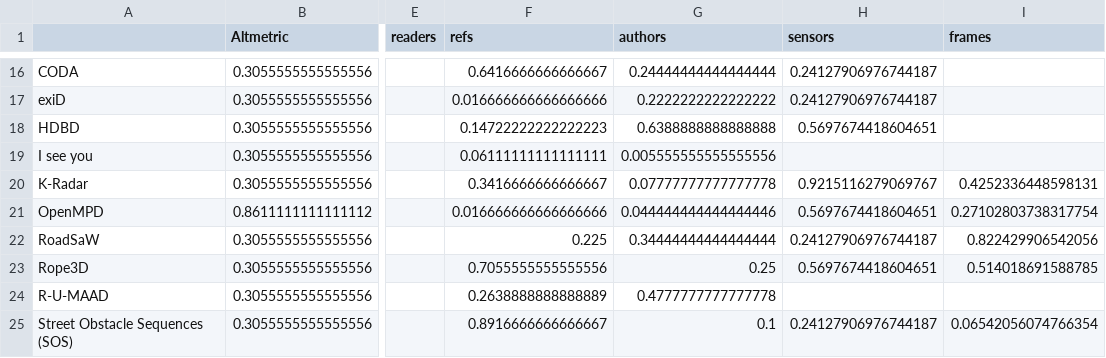
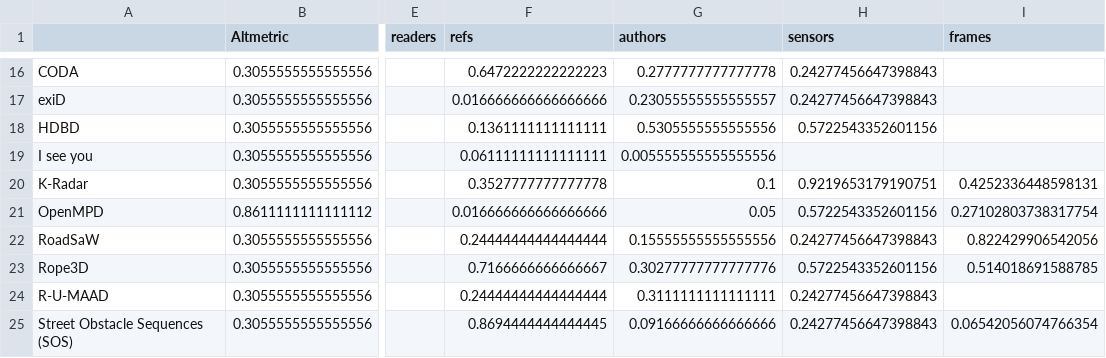
Before and after one commit to daniel-bogdoll/ad_datasets_influence, a CSV file: output/InfluenceScore2022.csv, drawn as a sheet; only a part is shown, gaps mark what is left out; the diff covers the shown part only; the diff names each change by its address in the sheet, - before the commit and + after, or states it on an @@ line.

```diff
--- a/output/InfluenceScore2022.csv
+++ b/output/InfluenceScore2022.csv
-F16 (refs): 0.6416666666666667
+F16 (refs): 0.6472222222222223
-G16 (authors): 0.24444444444444444
+G16 (authors): 0.2777777777777778
-H16:H17 (sensors): 0.24127906976744187
+H16:H17 (sensors): 0.24277456647398843
-G17 (authors): 0.2222222222222222
+G17 (authors): 0.23055555555555557
-F18 (refs): 0.14722222222222223
+F18 (refs): 0.1361111111111111
-G18 (authors): 0.6388888888888888
+G18 (authors): 0.5305555555555556
-H18 (sensors): 0.5697674418604651
+H18 (sensors): 0.5722543352601156
-F20 (refs): 0.3416666666666667
+F20 (refs): 0.3527777777777778
-G20 (authors): 0.07777777777777778
+G20 (authors): 0.1
-H20 (sensors): 0.9215116279069767
+H20 (sensors): 0.9219653179190751
-G21 (authors): 0.044444444444444446
+G21 (authors): 0.05
-H21 (sensors): 0.5697674418604651
+H21 (sensors): 0.5722543352601156
-F22 (refs): 0.225
+F22 (refs): 0.24444444444444444
-G22 (authors): 0.34444444444444444
+G22 (authors): 0.15555555555555556
-H22 (sensors): 0.24127906976744187
+H22 (sensors): 0.24277456647398843
-F23 (refs): 0.7055555555555556
+F23 (refs): 0.7166666666666667
-G23 (authors): 0.25
+G23 (authors): 0.30277777777777776
-H23 (sensors): 0.5697674418604651
+H23 (sensors): 0.5722543352601156
-F24 (refs): 0.2638888888888889
+F24 (refs): 0.24444444444444444
-G24 (authors): 0.4777777777777778
+G24 (authors): 0.3111111111111111
-H24 (sensors): (empty)
+H24 (sensors): 0.24277456647398843
-F25 (refs): 0.8916666666666667
+F25 (refs): 0.8694444444444445
-G25 (authors): 0.1
+G25 (authors): 0.09166666666666666
-H25 (sensors): 0.24127906976744187
+H25 (sensors): 0.24277456647398843
```
Also changed, not shown: 35 edited cells elsewhere in this file, 5 other files.
